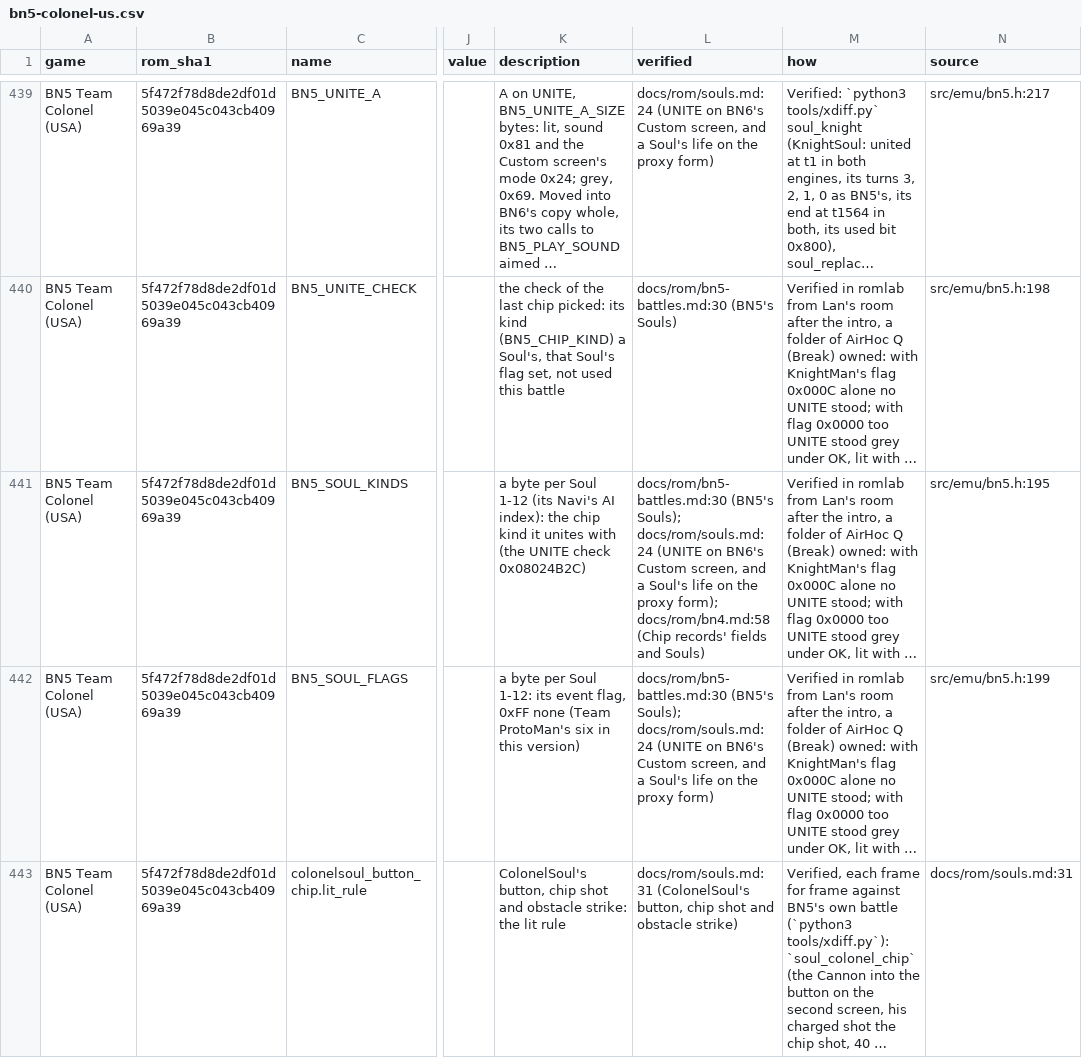
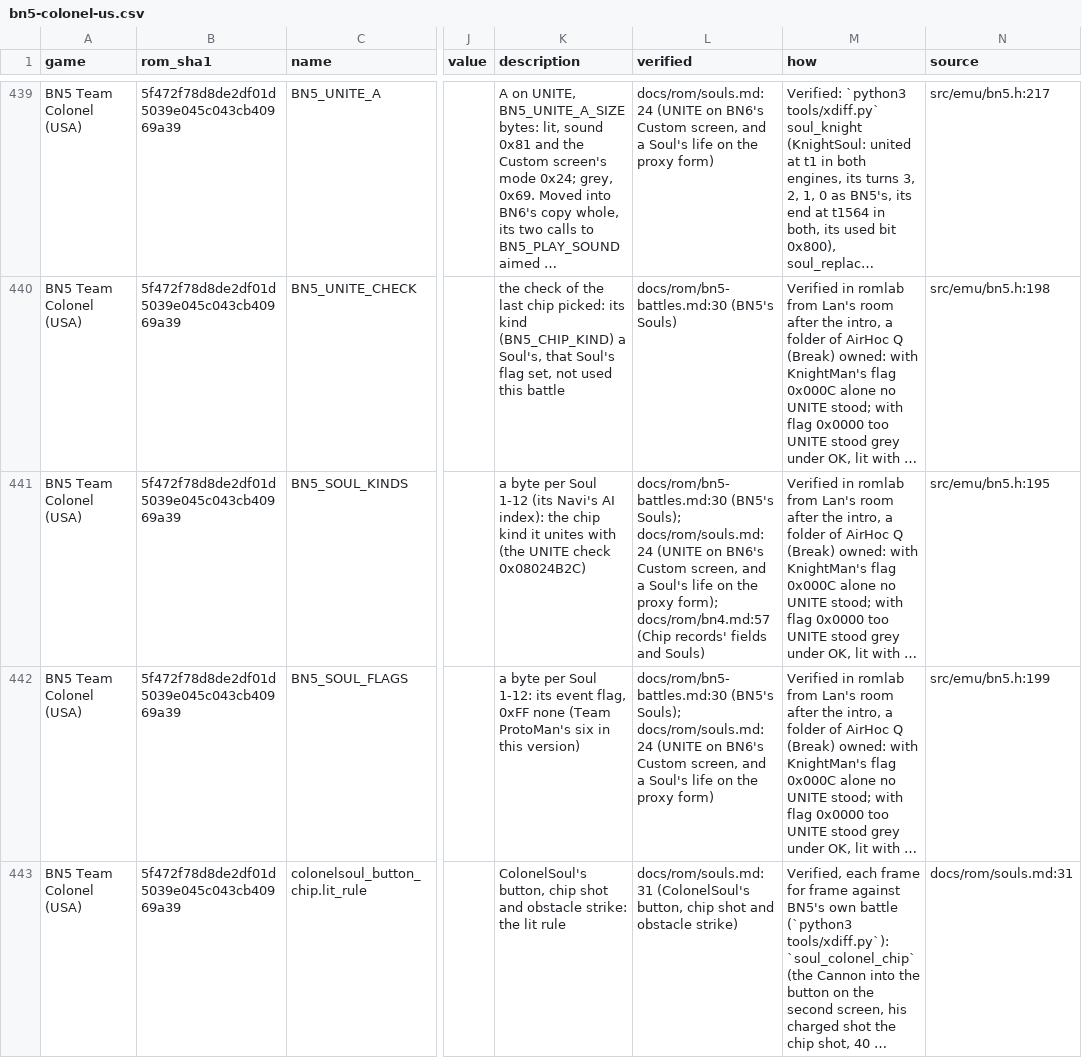
Before and after one commit to saschb2b/Mega-Man-Battle-Network-Cyberworld-Endless, a CSV file: docs/symbols/bn5-colonel-us.csv, drawn as a sheet; only a part is shown, gaps mark what is left out; long unchanged cells end in …; the diff names each change by its address in the sheet, - before the commit and + after, or states it on an @@ line.

```diff
--- a/docs/symbols/bn5-colonel-us.csv
+++ b/docs/symbols/bn5-colonel-us.csv
-L441 (verified): …proxy form); docs/rom/bn4.md:58 (Chip records'…
+L441 (verified): …proxy form); docs/rom/bn4.md:57 (Chip records'…
```
Also changed, not shown: docs/symbols/bn4-red-sun-us.csv, 22 other files.
